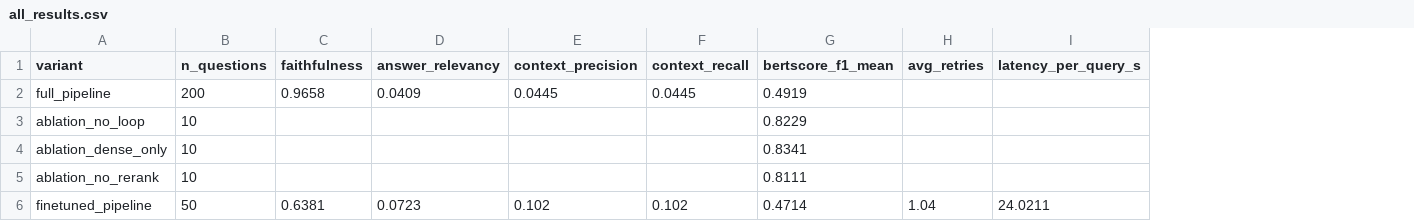
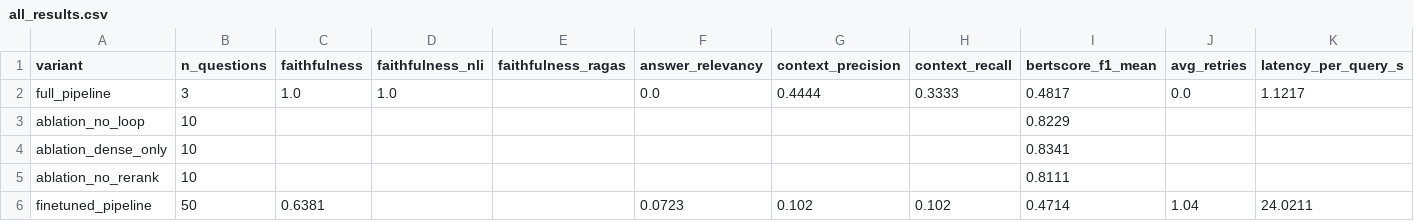
Before and after one commit to tsechinchi/medical-rag-agent, a CSV file: experiments/all_results.csv, drawn as a sheet; addresses are those after the commit; the diff names each change by its address in the sheet, - before the commit and + after, or states it on an @@ line.

```diff
--- a/experiments/all_results.csv
+++ b/experiments/all_results.csv
+column D (faithfulness_nli), row 2: 1.0
+column E (faithfulness_ragas), empty
-B2 (n_questions): 200
+B2 (n_questions): 3
-C2 (faithfulness): 0.9658
+C2 (faithfulness): 1.0
-F2 (answer_relevancy): 0.0409
+F2 (answer_relevancy): 0.0
-G2 (context_precision): 0.0445
+G2 (context_precision): 0.4444
-H2 (context_recall): 0.0445
+H2 (context_recall): 0.3333
-I2 (bertscore_f1_mean): 0.4919
+I2 (bertscore_f1_mean): 0.4817
-J2 (avg_retries): (empty)
+J2 (avg_retries): 0.0
-K2 (latency_per_query_s): (empty)
+K2 (latency_per_query_s): 1.1217
```
Also changed, not shown: 15 other files.
